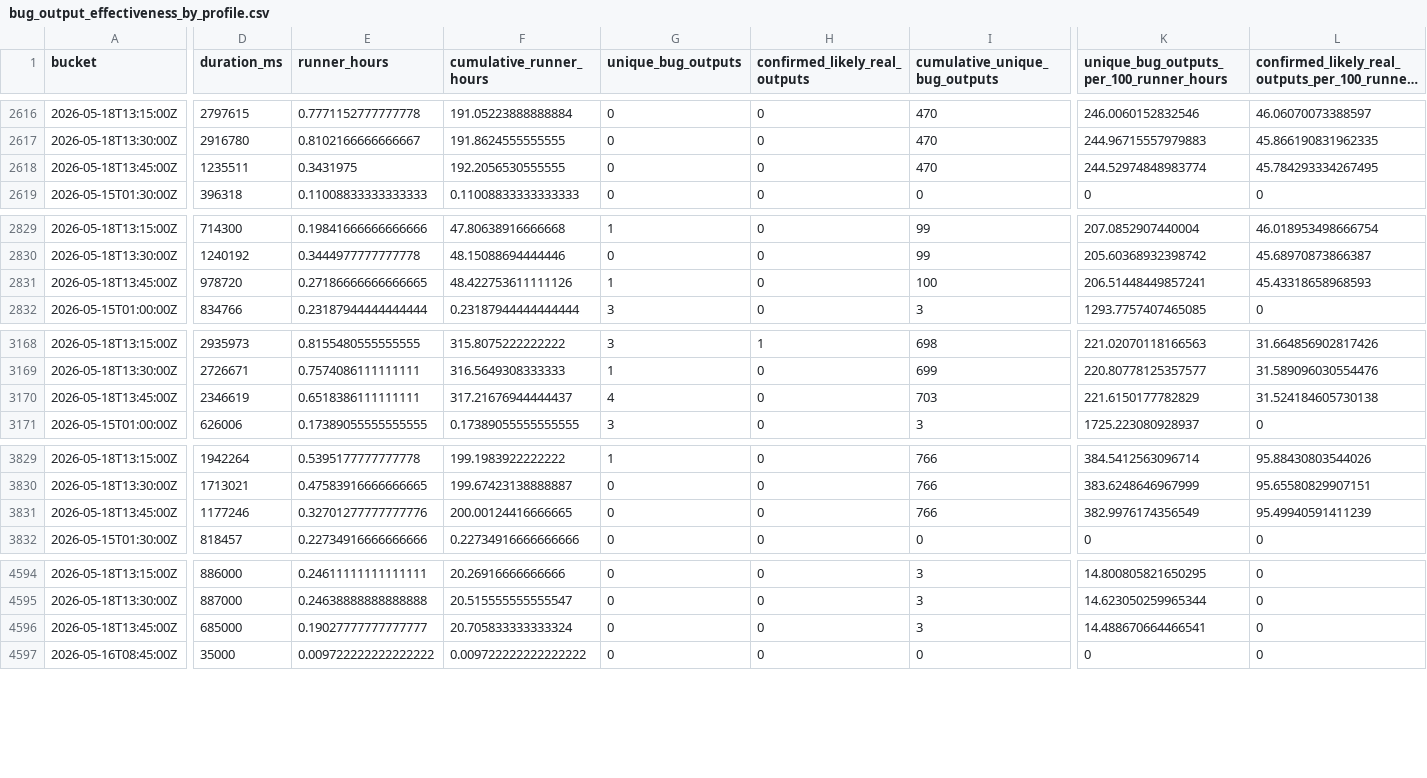
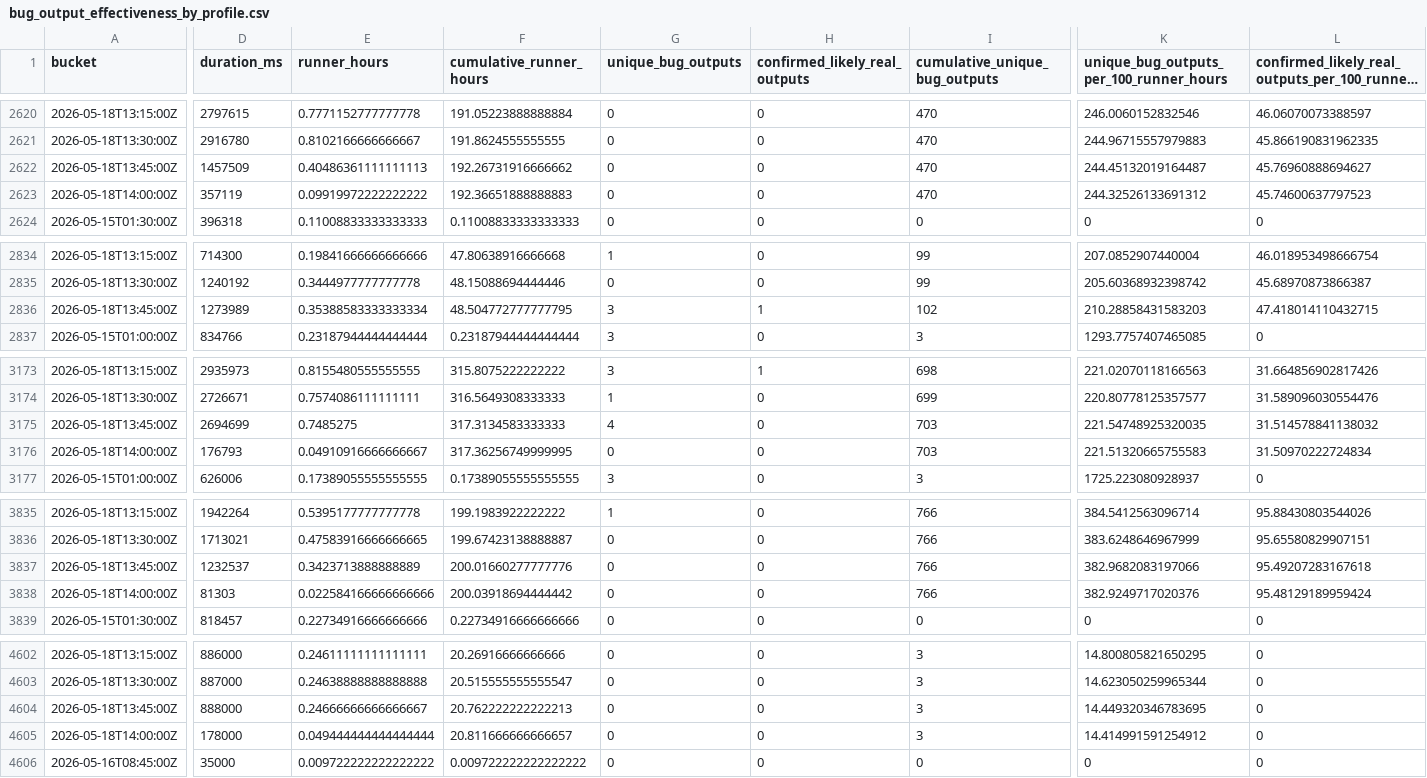
Before and after one commit to danluu/gutenberg, a CSV file: docs/explanations/architecture/rtc-jetstream2-fuzz-trends-20260515/data/bug_output_effectiveness_by_profile.csv, drawn as a sheet; only a part is shown, gaps mark what is left out; long unchanged cells end in …; addresses are those after the commit; rows hold the shown columns only; the diff covers the shown part only; the diff names each change by its address in the sheet, - before the commit and + after, or states it on an @@ line.

```diff
--- a/docs/explanations/architecture/rtc-jetstream2-fuzz-trends-20260515/data/bug_output_effectiveness_by_profile.csv
+++ b/docs/explanations/architecture/rtc-jetstream2-fuzz-trends-20260515/data/bug_output_effectiveness_by_profile.csv
-D2622 (duration_ms): 1235511
+D2622 (duration_ms): 1457509
-E2622 (runner_hours): 0.3431975
+E2622 (runner_hours): 0.40486361111111113
-F2622 (cumulative_runner_hours): 192.2056530555555
+F2622 (cumulative_runner_hours): 192.26731916666662
-K2622: 244.52974848983774
+K2622: 244.45132019164487
-L2622: 45.784293334267495
+L2622: 45.76960888694627
+row 2623: 2026-05-18T14:00:00Z | 357119 | 0.09919972222222222 | 192.36651888888883 | 0 | 0 | 470 | 244.32526133691312 | 45.74600637797523
-D2836 (duration_ms): 978720
+D2836 (duration_ms): 1273989
-E2836 (runner_hours): 0.27186666666666665
+E2836 (runner_hours): 0.35388583333333334
-F2836 (cumulative_runner_hours): 48.422753611111126
+F2836 (cumulative_runner_hours): 48.504772777777795
-G2836 (unique_bug_outputs): 1
+G2836 (unique_bug_outputs): 3
-H2836 (confirmed_likely_real_outputs): 0
+H2836 (confirmed_likely_real_outputs): 1
-I2836 (cumulative_unique_bug_outputs): 100
+I2836 (cumulative_unique_bug_outputs): 102
-K2836: 206.51448449857241
+K2836: 210.28858431583203
-L2836: 45.43318658968593
+L2836: 47.418014110432715
-D3175 (duration_ms): 2346619
+D3175 (duration_ms): 2694699
-E3175 (runner_hours): 0.6518386111111111
+E3175 (runner_hours): 0.7485275
-F3175 (cumulative_runner_hours): 317.21676944444437
+F3175 (cumulative_runner_hours): 317.3134583333333
-K3175: 221.6150177782829
+K3175: 221.54748925320035
-L3175: 31.524184605730138
+L3175: 31.514578841138032
+row 3176: 2026-05-18T14:00:00Z | 176793 | 0.04910916666666667 | 317.36256749999995 | 0 | 0 | 703 | 221.51320665755583 | 31.50970222724834
-D3837 (duration_ms): 1177246
+D3837 (duration_ms): 1232537
-E3837 (runner_hours): 0.32701277777777776
+E3837 (runner_hours): 0.3423713888888889
-F3837 (cumulative_runner_hours): 200.00124416666665
+F3837 (cumulative_runner_hours): 200.01660277777776
-K3837: 382.9976174356549
+K3837: 382.9682083197066
-L3837: 95.49940591411239
+L3837: 95.49207283167618
+row 3838: 2026-05-18T14:00:00Z | 81303 | 0.022584166666666666 | 200.03918694444442 | 0 | 0 | 766 | 382.9249717020376 | 95.48129189959424
-D4604 (duration_ms): 685000
+D4604 (duration_ms): 888000
-E4604 (runner_hours): 0.19027777777777777
+E4604 (runner_hours): 0.24666666666666667
-F4604 (cumulative_runner_hours): 20.705833333333324
+F4604 (cumulative_runner_hours): 20.762222222222213
-K4604: 14.488670664466541
+K4604: 14.449320346783695
+row 4605: 2026-05-18T14:00:00Z | 178000 | 0.049444444444444444 | 20.811666666666657 | 0 | 0 | 3 | 14.414991591254912 | 0
```
Also changed, not shown: 5 added rows and 48 edited cells elsewhere in this file, docs/explanations/architecture/rtc-jetstream2-fuzz-trends-20260515/data/bug_effectiveness_by_level.csv, docs/explanations/architecture/rtc-jetstream2-fuzz-trends-20260515/data/bug_effectiveness_by_profile.csv, 36 other files.
